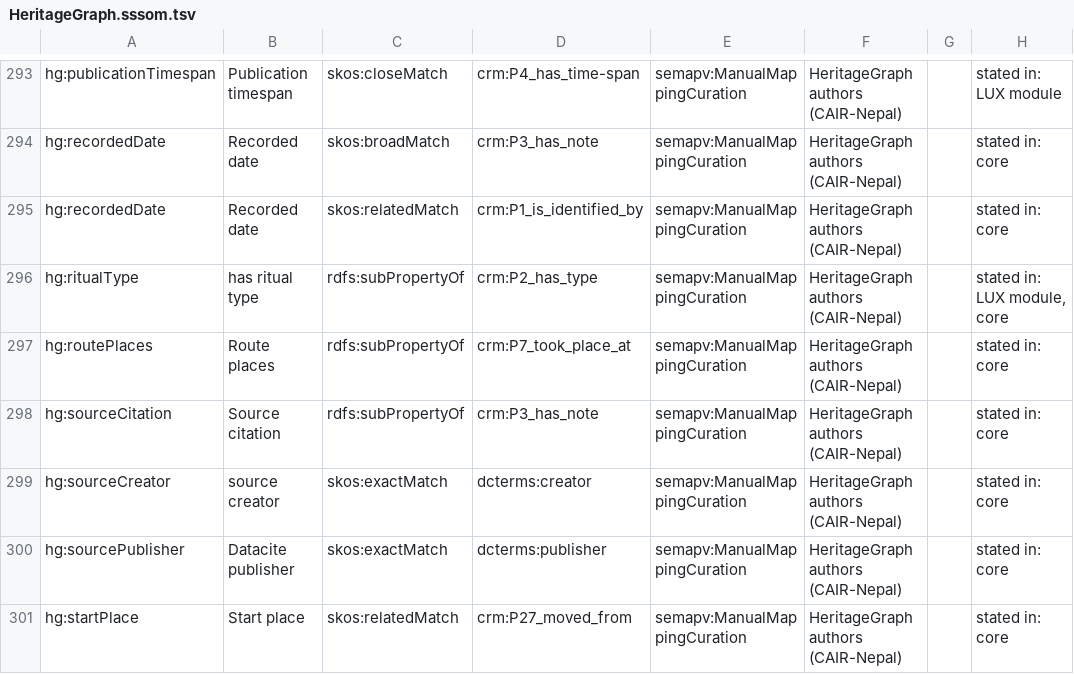
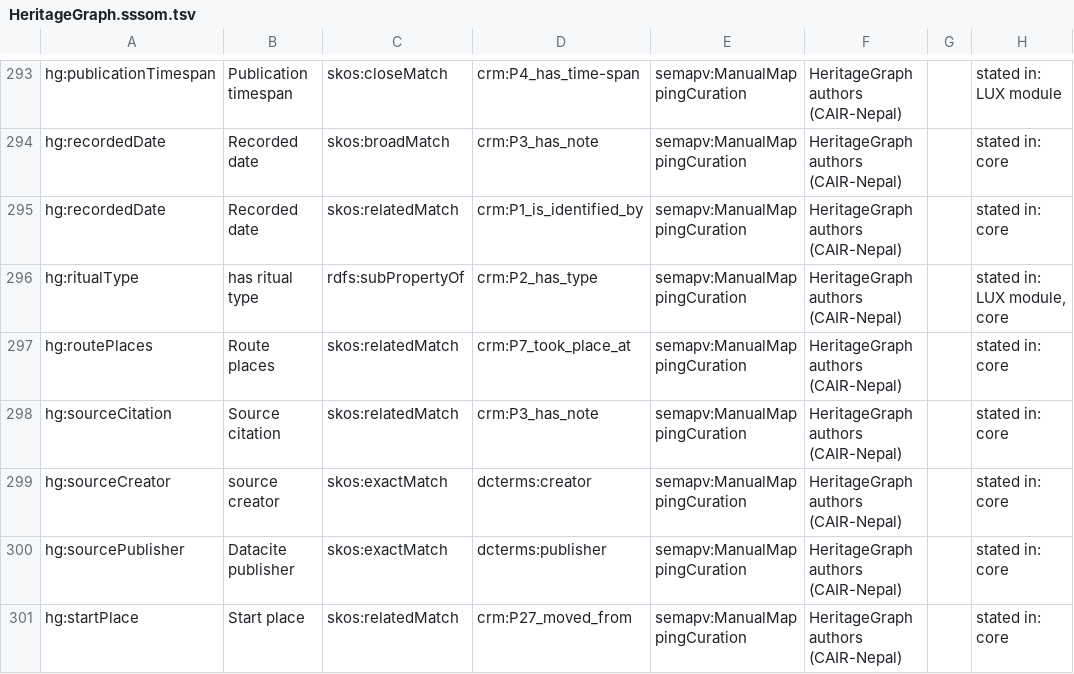
Before and after one commit to CAIRNepal/heritagegraphontology, a TSV file: ontology/mappings/HeritageGraph.sssom.tsv, drawn as a sheet; only a part is shown, gaps mark what is left out.

Commit message:
Final A-list check and fixes from review of 64a30c9: routePlaces and sourceCitation no longer subproperties of P7 and P3, strict-precedence wording for P183, LUX versionIRI, successor Kumari tenure and Allen's selection criteria in the demonstrator (CQ26-28 gold extended), Nepali labels, tenure experiment binds the given person in every arm, validation recipe allows warnings and states the rule's scope, no duplicated CURIEs in mentionedInSource, CI full-history checkout for the modified date

```diff
--- a/ontology/mappings/HeritageGraph.sssom.tsv
+++ b/ontology/mappings/HeritageGraph.sssom.tsv
@@ -296,4 +296,4 @@ hg:recordedDate	Recorded date	skos:relatedMatch	crm:P1_is_identified_by	semapv:M
 hg:ritualType	has ritual type	rdfs:subPropertyOf	crm:P2_has_type	semapv:ManualMappingCuration	HeritageGraph authors (CAIR-Nepal)		stated in: LUX module, core
-hg:routePlaces	Route places	rdfs:subPropertyOf	crm:P7_took_place_at	semapv:ManualMappingCuration	HeritageGraph authors (CAIR-Nepal)		stated in: core
-hg:sourceCitation	Source citation	rdfs:subPropertyOf	crm:P3_has_note	semapv:ManualMappingCuration	HeritageGraph authors (CAIR-Nepal)		stated in: core
+hg:routePlaces	Route places	skos:relatedMatch	crm:P7_took_place_at	semapv:ManualMappingCuration	HeritageGraph authors (CAIR-Nepal)		stated in: core
+hg:sourceCitation	Source citation	skos:relatedMatch	crm:P3_has_note	semapv:ManualMappingCuration	HeritageGraph authors (CAIR-Nepal)		stated in: core
 hg:sourceCreator	source creator	skos:exactMatch	dcterms:creator	semapv:ManualMappingCuration	HeritageGraph authors (CAIR-Nepal)		stated in: core
```
Also changed, not shown: 13 other files.
